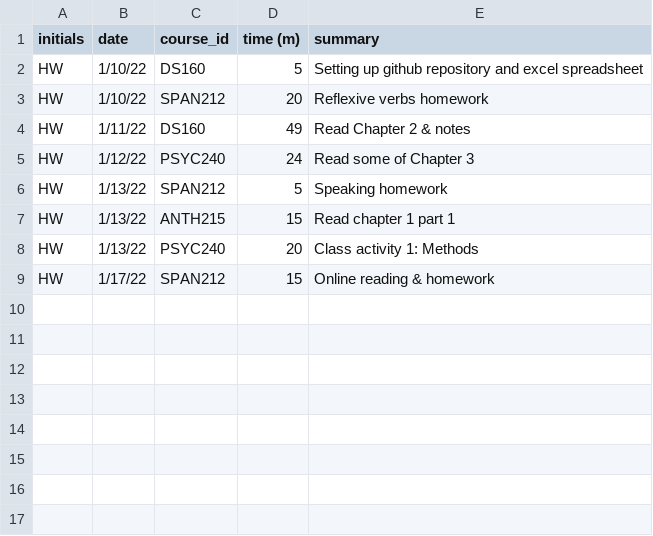
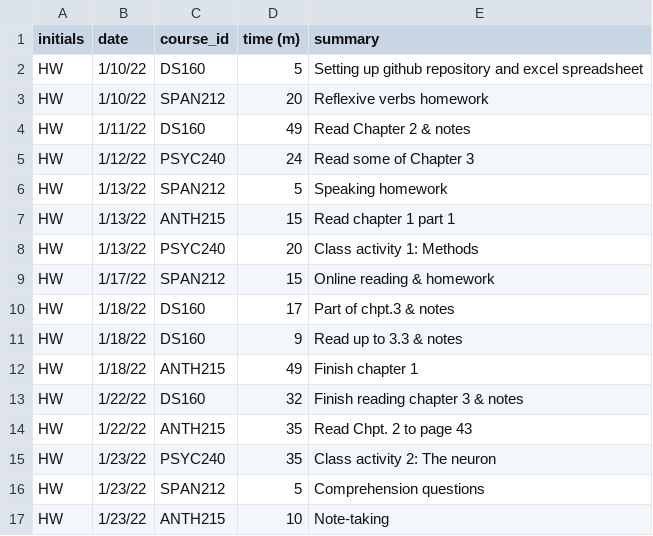
Before and after one commit to HunterWaldridge/HW_Timesheet_Project, a CSV file: HW_Timesheet_Project.csv, drawn as a sheet.

Commit message:
1.24.22

```diff
--- a/HW_Timesheet_Project.csv
+++ b/HW_Timesheet_Project.csv
@@ -9 +9,9 @@ HW,1/13/22,PSYC240,20,Class activity 1: Methods
 HW,1/17/22,SPAN212,15,Online reading & homework
+HW,1/18/22,DS160,17,Part of chpt.3 & notes
+HW,1/18/22,DS160,9,Read up to 3.3 & notes
+HW,1/18/22,ANTH215,49,Finish chapter 1
+HW,1/22/22,DS160,32,Finish reading chapter 3 & notes
+HW,1/22/22,ANTH215,35,Read Chpt. 2 to page 43
+HW,1/23/22,PSYC240,35,Class activity 2: The neuron
+HW,1/23/22,SPAN212,5,Comprehension questions
+HW,1/23/22,ANTH215,10,Note-taking
```
